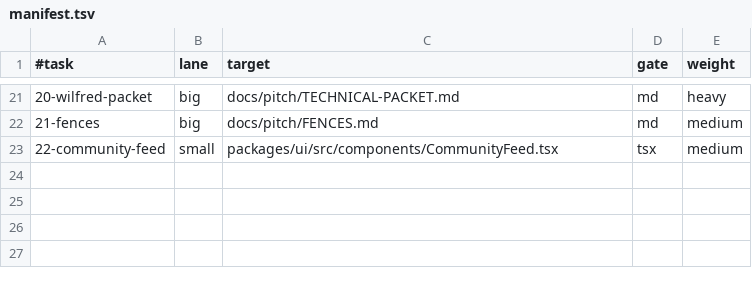
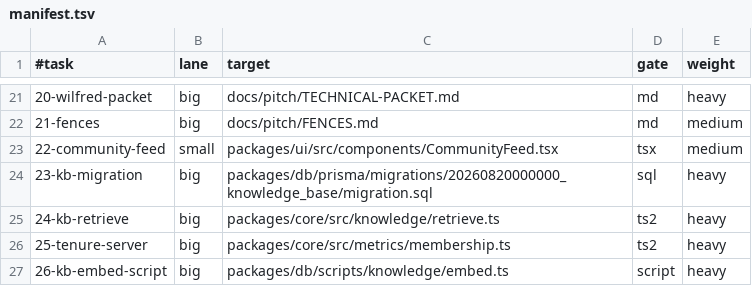
Before and after one commit to danman60/BASK, a TSV file: tasks/overnight-20260819/manifest.tsv, drawn as a sheet; only a part is shown, gaps mark what is left out.

```diff
--- a/tasks/overnight-20260819/manifest.tsv
+++ b/tasks/overnight-20260819/manifest.tsv
@@ -23 +23,5 @@
 22-community-feed	small	packages/ui/src/components/CommunityFeed.tsx	tsx	medium
+23-kb-migration	big	packages/db/prisma/migrations/20260820000000_knowledge_base/migration.sql	sql	heavy
+24-kb-retrieve	big	packages/core/src/knowledge/retrieve.ts	ts2	heavy
+25-tenure-server	big	packages/core/src/metrics/membership.ts	ts2	heavy
+26-kb-embed-script	big	packages/db/scripts/knowledge/embed.ts	script	heavy
```
Also changed, not shown: 5 other files.
